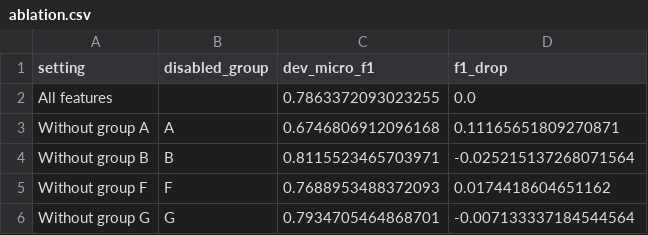
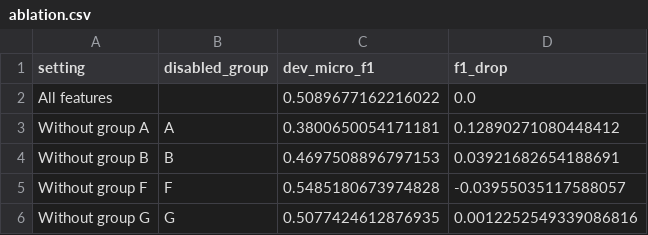
Before and after one commit to odzzzzzzzzzz/Natural-language-processing-project, a CSV file: results/ablation.csv, drawn as a sheet.

Commit message:
Add final evaluation results and experiment summaries

```diff
--- a/results/ablation.csv
+++ b/results/ablation.csv
@@ -1,6 +1,6 @@
 setting,disabled_group,dev_micro_f1,f1_drop
-All features,,0.7863372093023255,0.0
-Without group A,A,0.6746806912096168,0.11165651809270871
-Without group B,B,0.8115523465703971,-0.025215137268071564
-Without group F,F,0.7688953488372093,0.0174418604651162
-Without group G,G,0.7934705464868701,-0.007133337184544564
+All features,,0.5089677162216022,0.0
+Without group A,A,0.3800650054171181,0.12890271080448412
+Without group B,B,0.4697508896797153,0.03921682654188691
+Without group F,F,0.5485180673974828,-0.03955035117588057
+Without group G,G,0.5077424612876935,0.0012252549339086816
```
Also changed, not shown: 20 other files.
